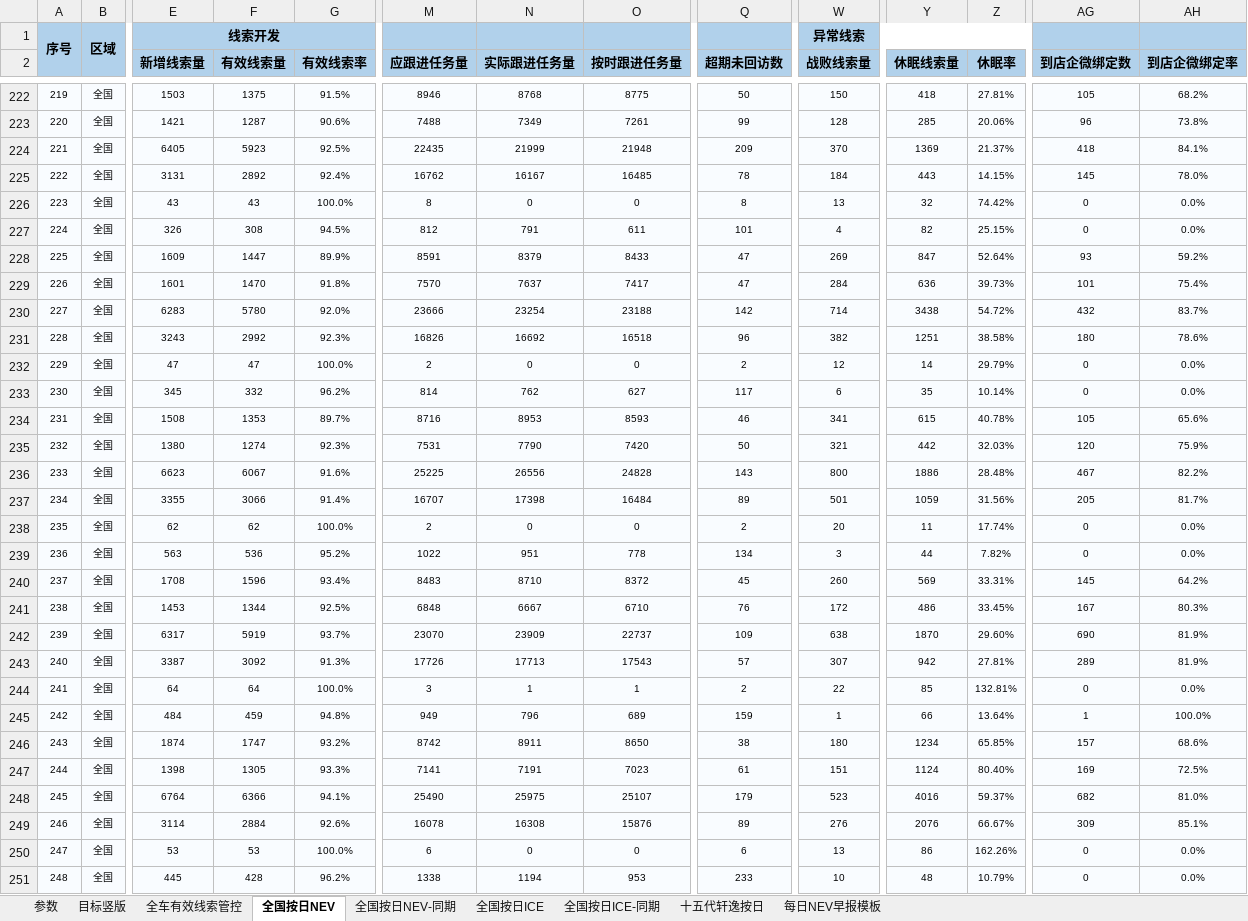
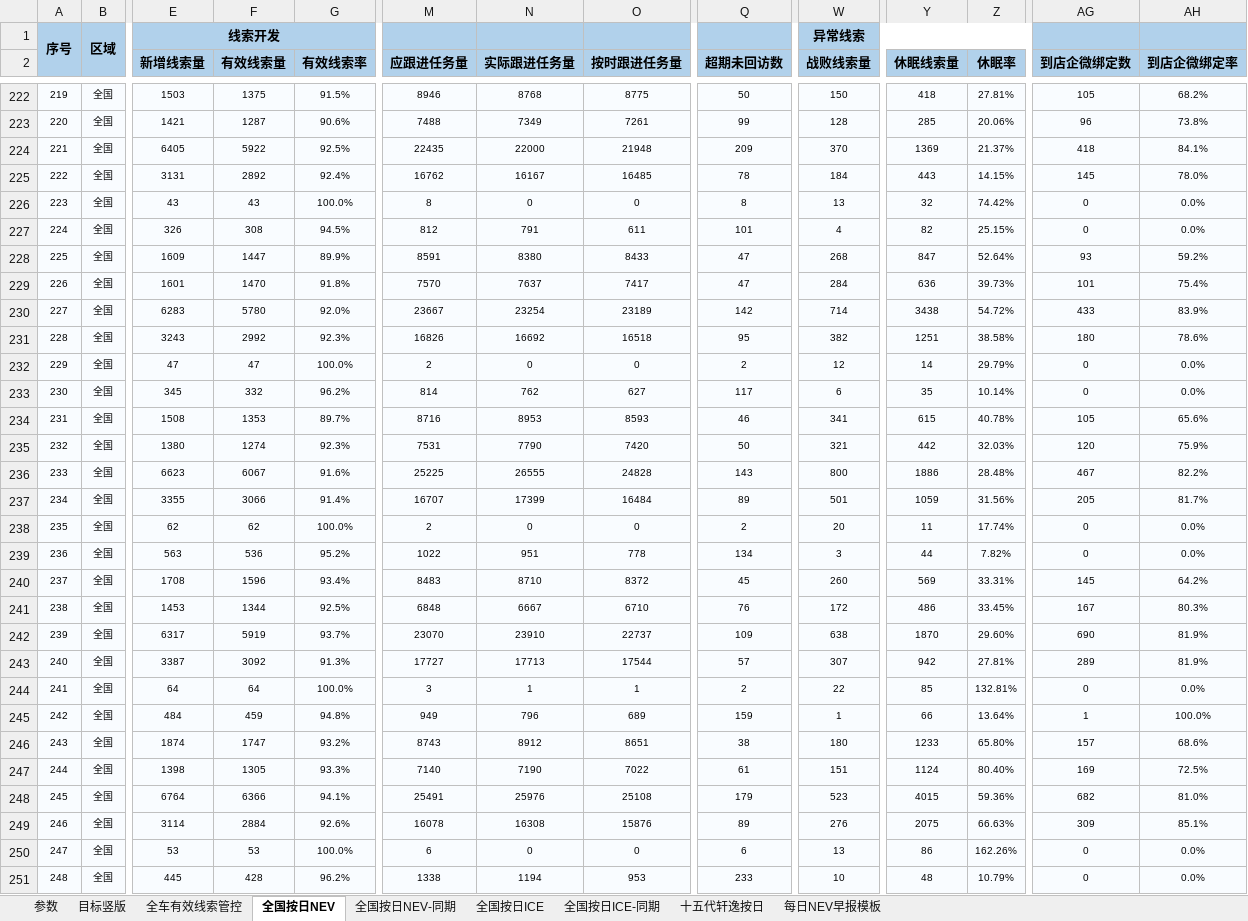
Before and after one commit to Django604/AI_Digest, an Excel workbook: data/source/NEV+ICE_xsai.xlsm, sheet 全国按日NEV, drawn as a sheet; only a part is shown, gaps mark what is left out; values as stored, in another font and other column widths than the file's, no borders; the diff covers the shown part only; the diff names each change by its address in the sheet, - before the commit and + after, or states it on an @@ line.

Commit message:
Auto publish dashboard data 2026-08-12 (manual-workbench)

```diff
--- a/data/source/NEV+ICE_xsai.xlsm (sheet 全国按日NEV)
+++ b/data/source/NEV+ICE_xsai.xlsm (sheet 全国按日NEV)
-F224 (有效线索量): 5923
+F224 (有效线索量): 5922
-N224 (实际跟进任务量): 21999
+N224 (实际跟进任务量): 22000
-N228 (实际跟进任务量): 8379
+N228 (实际跟进任务量): 8380
-W228 (战败线索量): 269
+W228 (战败线索量): 268
-M230 (应跟进任务量): 23666
+M230 (应跟进任务量): 23667
-O230 (按时跟进任务量): 23188
+O230 (按时跟进任务量): 23189
-AG230 (到店企微绑定数): 432
+AG230 (到店企微绑定数): 433
-AH230 (到店企微绑定率): 83.7%
+AH230 (到店企微绑定率): 83.9%
-Q231 (超期未回访数): 96
+Q231 (超期未回访数): 95
-N236 (实际跟进任务量): 26556
+N236 (实际跟进任务量): 26555
-N237 (实际跟进任务量): 17398
+N237 (实际跟进任务量): 17399
-N242 (实际跟进任务量): 23909
+N242 (实际跟进任务量): 23910
-M243 (应跟进任务量): 17726
+M243 (应跟进任务量): 17727
-O243 (按时跟进任务量): 17543
+O243 (按时跟进任务量): 17544
-M246 (应跟进任务量): 8742
+M246 (应跟进任务量): 8743
-N246 (实际跟进任务量): 8911
+N246 (实际跟进任务量): 8912
-O246 (按时跟进任务量): 8650
+O246 (按时跟进任务量): 8651
-Y246 (休眠线索量): 1234
+Y246 (休眠线索量): 1233
-Z246 (休眠率): 65.85%
+Z246 (休眠率): 65.80%
-M247 (应跟进任务量): 7141
+M247 (应跟进任务量): 7140
-N247 (实际跟进任务量): 7191
+N247 (实际跟进任务量): 7190
-O247 (按时跟进任务量): 7023
+O247 (按时跟进任务量): 7022
-M248 (应跟进任务量): 25490
+M248 (应跟进任务量): 25491
-N248 (实际跟进任务量): 25975
+N248 (实际跟进任务量): 25976
-O248 (按时跟进任务量): 25107
+O248 (按时跟进任务量): 25108
-Y248 (休眠线索量): 4016
+Y248 (休眠线索量): 4015
-Z248 (休眠率): 59.37%
+Z248 (休眠率): 59.36%
-Y249 (休眠线索量): 2076
+Y249 (休眠线索量): 2075
-Z249 (休眠率): 66.67%
+Z249 (休眠率): 66.63%
```
Also changed, not shown: 174 edited cells elsewhere in this sheet, data/source/NEV+ICE_ldai.xlsm, 5 other files.
